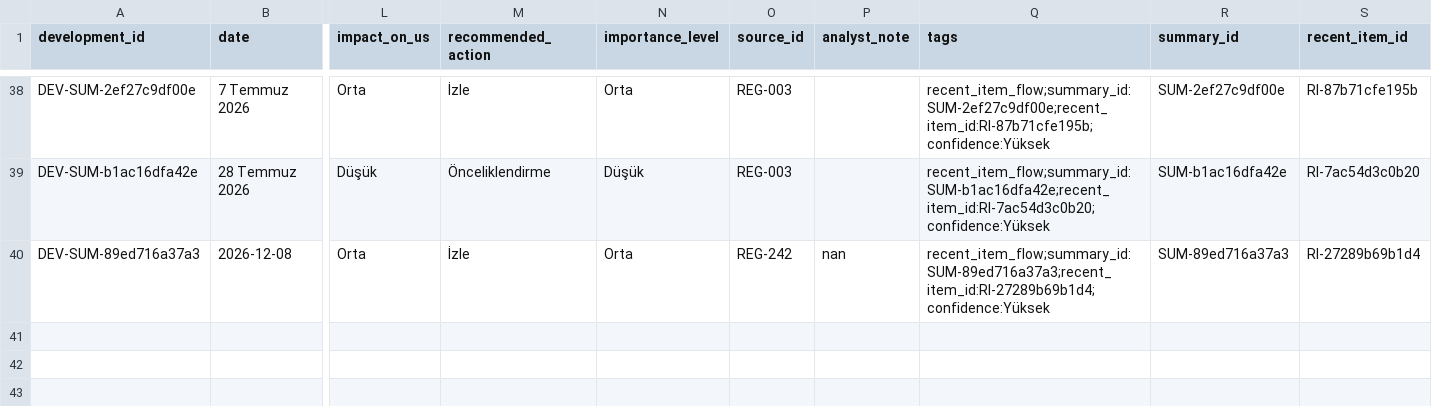
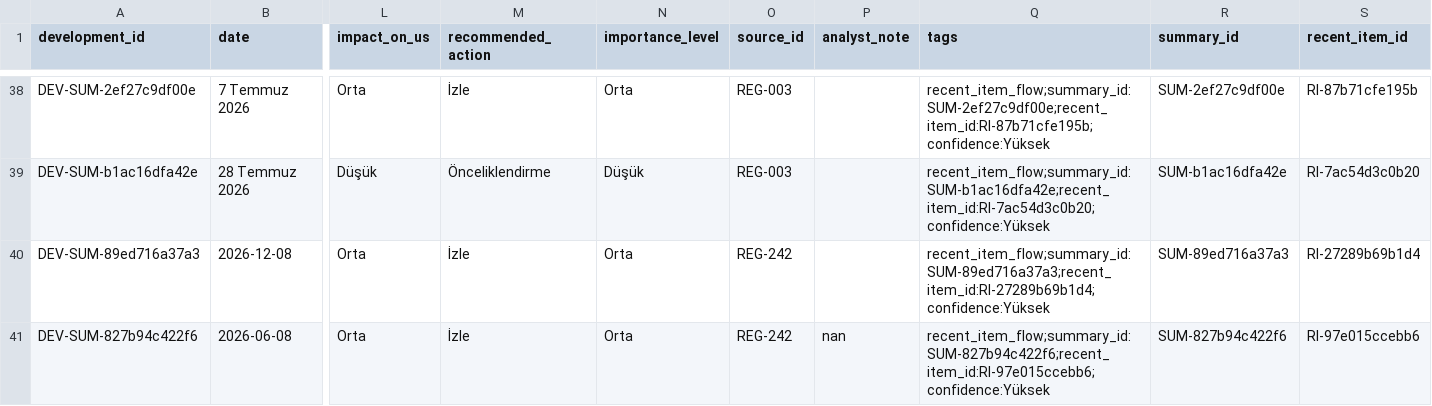
Before and after one commit to ekowiggins-dotcom/ardakobibenchmark, a CSV file: data/weekly_developments.csv, drawn as a sheet; only a part is shown, gaps mark what is left out; rows hold the shown columns only; the diff names each change by its address in the sheet, - before the commit and + after, or states it on an @@ line.

Commit message:
Update analyst review decisions: tekil gelişme Onaylandı

```diff
--- a/data/weekly_developments.csv
+++ b/data/weekly_developments.csv
-P40 (analyst_note): nan
+P40 (analyst_note): (empty)
+row 41: DEV-SUM-827b94c422f6 | 2026-06-08 | Orta | İzle | Orta | REG-242 | nan | recent_item_flow;summary_id:SUM-827b94c422f6;recent_item_id:RI-97e015ccebb6;confidence:Yüksek | SUM-827b94c422f6 | RI-97e015ccebb6
```
Also changed, not shown: data/recent_item_review_queue.csv, data/recent_item_summaries.csv.
